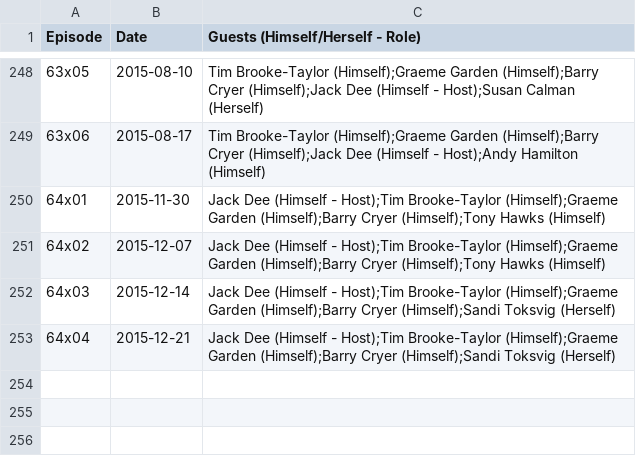
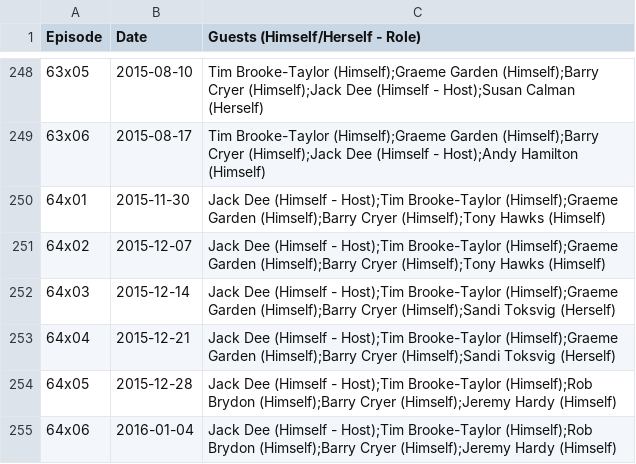
Before and after one commit to slowe/panelshows, a CSV file: data/isihac.csv, drawn as a sheet; only a part is shown, gaps mark what is left out; the diff names each change by its address in the sheet, - before the commit and + after, or states it on an @@ line.

Commit message:
Add new episodes

```diff
--- a/data/isihac.csv
+++ b/data/isihac.csv
+row 254: 64x05 | 2015-12-28 | Jack Dee (Himself - Host);Tim Brooke-Taylor (Himself);Rob Brydon (Himself);Barry Cryer (Himself);Jeremy Hardy (Himself)
+row 255: 64x06 | 2016-01-04 | Jack Dee (Himself - Host);Tim Brooke-Taylor (Himself);Rob Brydon (Himself);Barry Cryer (Himself);Jeremy Hardy (Himself)
```
Also changed, not shown: data/QI.csv, data/big-fat-quiz.csv, 14 other files.
